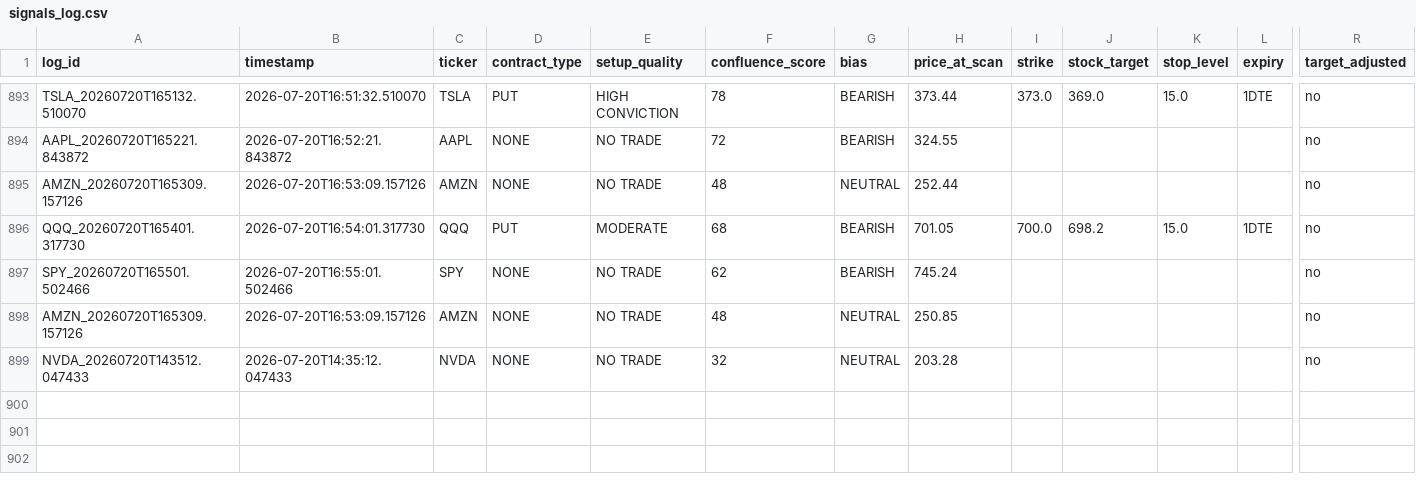
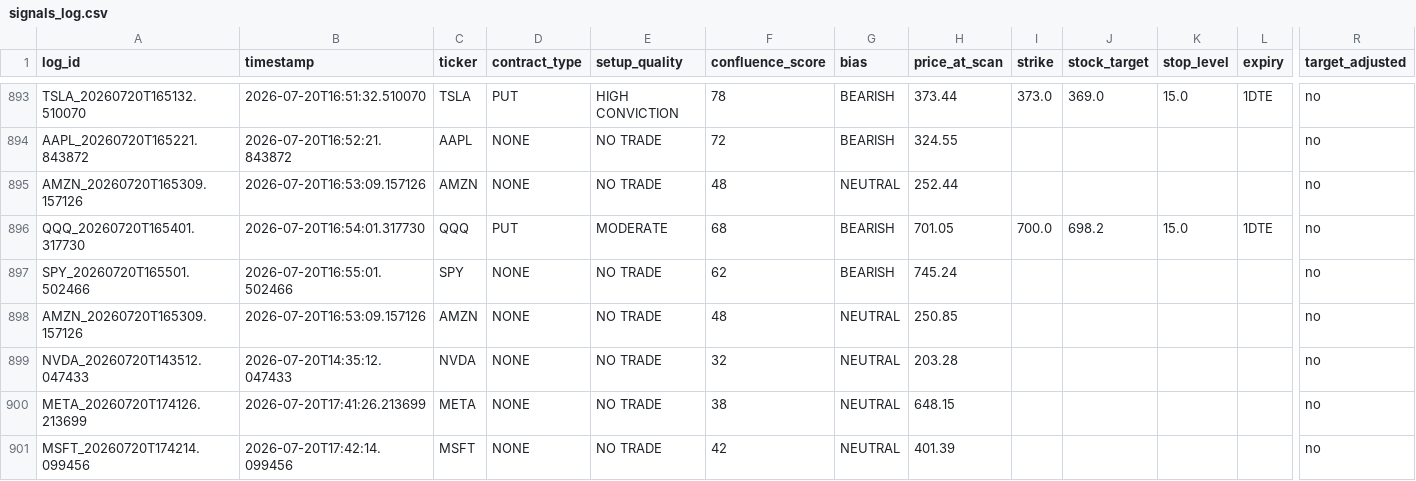
Before and after one commit to xel0irg/stock-ai-bot, a CSV file: backtest/signals_log.csv, drawn as a sheet; only a part is shown, gaps mark what is left out; rows hold the shown columns only; the diff names each change by its address in the sheet, - before the commit and + after, or states it on an @@ line.

Commit message:
chore: update backtest log + prescreener state [skip ci]

```diff
--- a/backtest/signals_log.csv
+++ b/backtest/signals_log.csv
+row 900: META_20260720T174126.213699 | 2026-07-20T17:41:26.213699 | META | NONE | NO TRADE | 38 | NEUTRAL | 648.15 |  |  |  |  | no
+row 901: MSFT_20260720T174214.099456 | 2026-07-20T17:42:14.099456 | MSFT | NONE | NO TRADE | 42 | NEUTRAL | 401.39 |  |  |  |  | no
```
Also changed, not shown: 1 other file.
